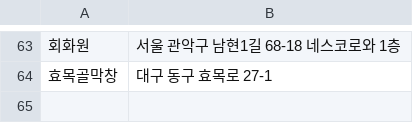
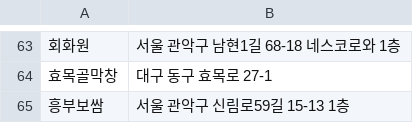
Before and after one commit to minsu8611-art/goseulraeng, a CSV file: map.csv, drawn as a sheet; only a part is shown, gaps mark what is left out.

```diff
--- a/map.csv
+++ b/map.csv
@@ -64 +64,2 @@
 효목골막창,대구 동구 효목로 27-1
+흥부보쌈,서울 관악구 신림로59길 15-13 1층
```
Also changed, not shown: 3 other files.
